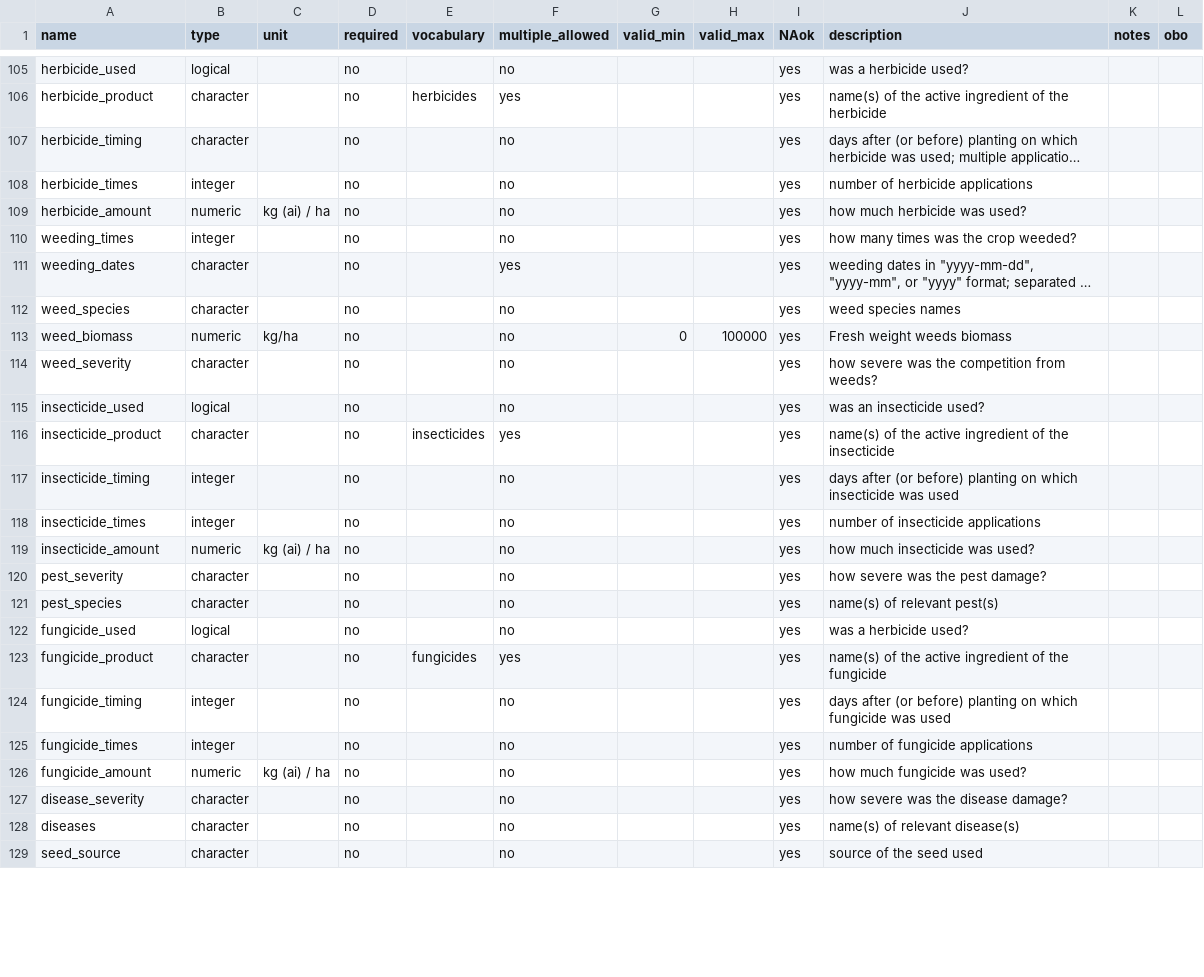
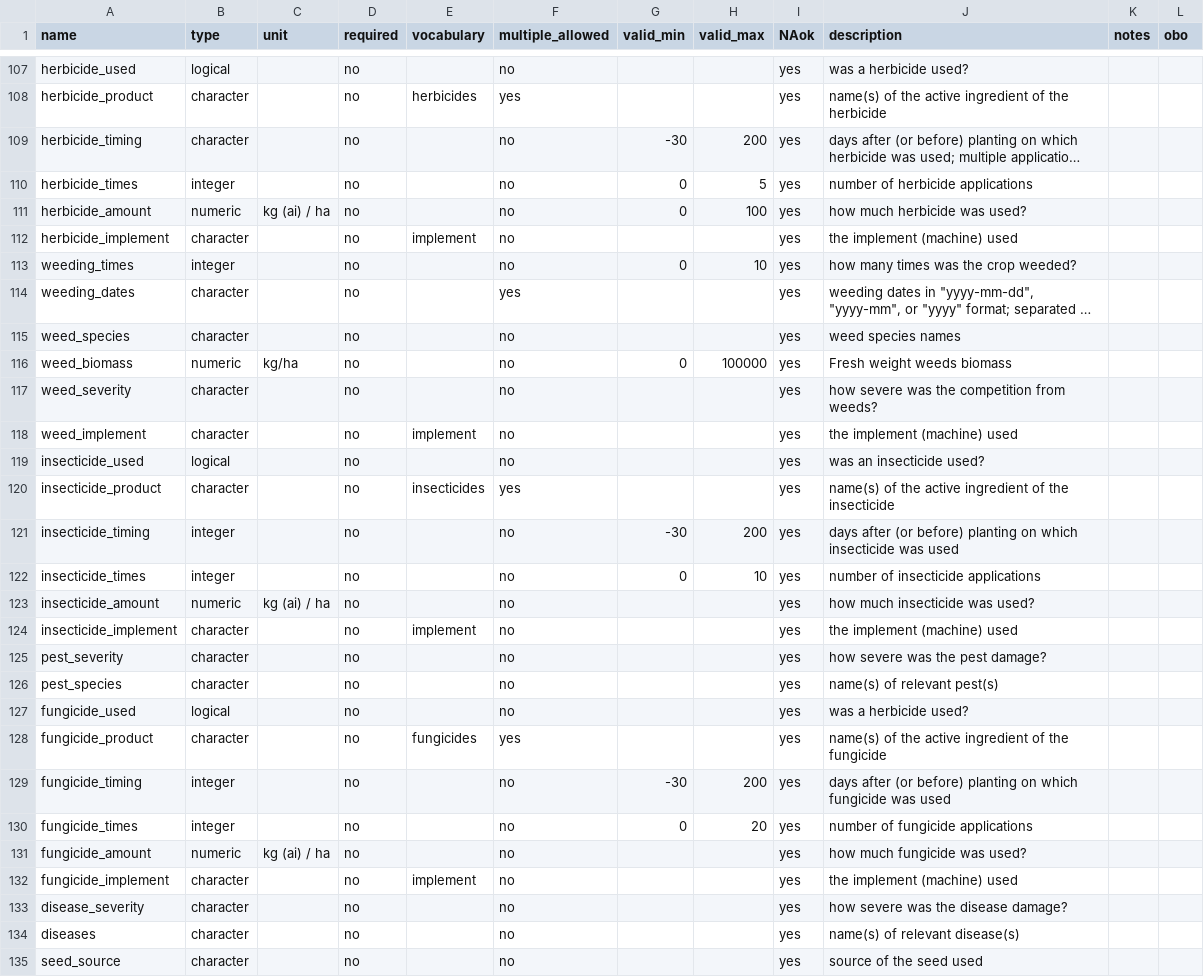
Before and after one commit to reagro/carob, a CSV file: terms/variables_crop.csv, drawn as a sheet; only a part is shown, gaps mark what is left out; long unchanged cells end in …; addresses are those after the commit; the diff covers the shown part only; the diff names each change by its address in the sheet, - before the commit and + after, or states it on an @@ line.

```diff
--- a/terms/variables_crop.csv
+++ b/terms/variables_crop.csv
-G109 (valid_min): (empty)
+G109 (valid_min): -30
-H109 (valid_max): (empty)
+H109 (valid_max): 200
-G110:G111 (valid_min): (empty)
+G110:G111 (valid_min): 0
-H110 (valid_max): (empty)
+H110 (valid_max): 5
-H111 (valid_max): (empty)
+H111 (valid_max): 100
+row 112: herbicide_implement | character |  | no | implement | no |  |  | yes | the implement (machine) used
-G113 (valid_min): (empty)
+G113 (valid_min): 0
-H113 (valid_max): (empty)
+H113 (valid_max): 10
+row 118: weed_implement | character |  | no | implement | no |  |  | yes | the implement (machine) used
-G121 (valid_min): (empty)
+G121 (valid_min): -30
-H121 (valid_max): (empty)
+H121 (valid_max): 200
-G122 (valid_min): (empty)
+G122 (valid_min): 0
-H122 (valid_max): (empty)
+H122 (valid_max): 10
+row 124: insecticide_implement | character |  | no | implement | no |  |  | yes | the implement (machine) used
-G129 (valid_min): (empty)
+G129 (valid_min): -30
-H129 (valid_max): (empty)
+H129 (valid_max): 200
-G130 (valid_min): (empty)
+G130 (valid_min): 0
-H130 (valid_max): (empty)
+H130 (valid_max): 20
+row 132: fungicide_implement | character |  | no | implement | no |  |  | yes | the implement (machine) used
```
Also changed, not shown: 2 added rows and 63 edited cells elsewhere in this file, 2 other files.
